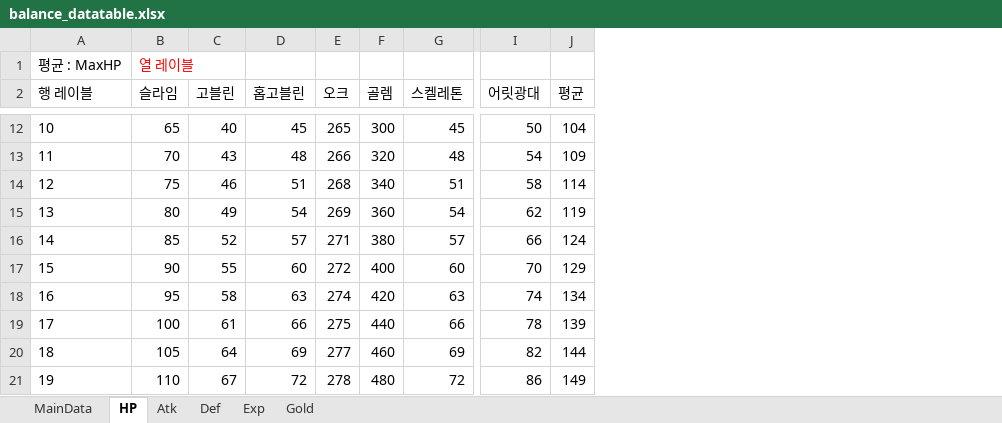
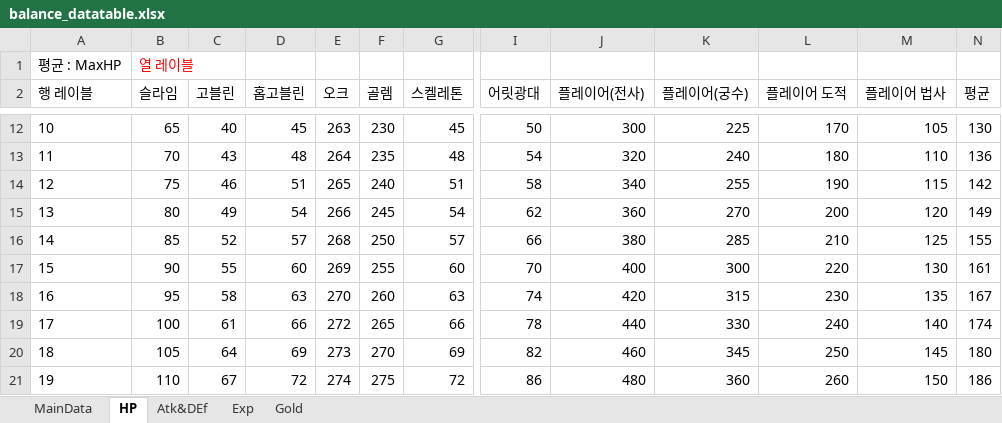
Before and after one commit to bbbp98/Team-Project-Text-RPG-group5, an Excel workbook: balance_datatable.xlsx, sheet HP, drawn as a sheet; only a part is shown, gaps mark what is left out; values as stored, in another font and other column widths than the file's, no borders; addresses are those after the commit; the diff covers the shown part only; the diff names each change by its address in the sheet, - before the commit and + after, or states it on an @@ line.

```diff
--- a/balance_datatable.xlsx (sheet HP)
+++ b/balance_datatable.xlsx (sheet HP)
-sheet tab: Atk
+sheet tab: Atk&DEf
-sheet tab: Def
+column J (플레이어(전사)), rows 12-21: 300 | 320 | 340 | 360 | 380 | 400 | 420 | 440 | 460 | 480
+column K (플레이어(궁수)), rows 12-21: 225 | 240 | 255 | 270 | 285 | 300 | 315 | 330 | 345 | 360
+column L (플레이어 도적), rows 12-21: 170 | 180 | 190 | 200 | 210 | 220 | 230 | 240 | 250 | 260
+column M (플레이어 법사), rows 12-21: 105 | 110 | 115 | 120 | 125 | 130 | 135 | 140 | 145 | 150
-E12 (오크): 265
+E12 (오크): 263
-F12 (골렘): 300
+F12 (골렘): 230
-N12 (평균): 104
+N12 (평균): 130
-E13 (오크): 266
+E13 (오크): 264
-F13 (골렘): 320
+F13 (골렘): 235
-N13 (평균): 109
+N13 (평균): 136
-E14 (오크): 268
+E14 (오크): 265
-F14 (골렘): 340
+F14 (골렘): 240
-N14 (평균): 114
+N14 (평균): 142
-E15 (오크): 269
+E15 (오크): 266
-F15 (골렘): 360
+F15 (골렘): 245
-N15 (평균): 119
+N15 (평균): 149
-E16 (오크): 271
+E16 (오크): 268
-F16 (골렘): 380
+F16 (골렘): 250
-N16 (평균): 124
+N16 (평균): 155
-E17 (오크): 272
+E17 (오크): 269
-F17 (골렘): 400
+F17 (골렘): 255
-N17 (평균): 129
+N17 (평균): 161
-E18 (오크): 274
+E18 (오크): 270
-F18 (골렘): 420
+F18 (골렘): 260
-N18 (평균): 134
+N18 (평균): 167
-E19 (오크): 275
+E19 (오크): 272
-F19 (골렘): 440
+F19 (골렘): 265
-N19 (평균): 139
+N19 (평균): 174
-E20 (오크): 277
+E20 (오크): 273
-F20 (골렘): 460
+F20 (골렘): 270
-N20 (평균): 144
+N20 (평균): 180
-E21 (오크): 278
+E21 (오크): 274
-F21 (골렘): 480
+F21 (골렘): 275
-N21 (평균): 149
+N21 (평균): 186
```
Also changed, not shown: 62 edited cells elsewhere in this sheet, sheet MainData, sheet Exp, sheet Atk&DEf, sheet Gold, formulas that keep their value, 1 other file.
